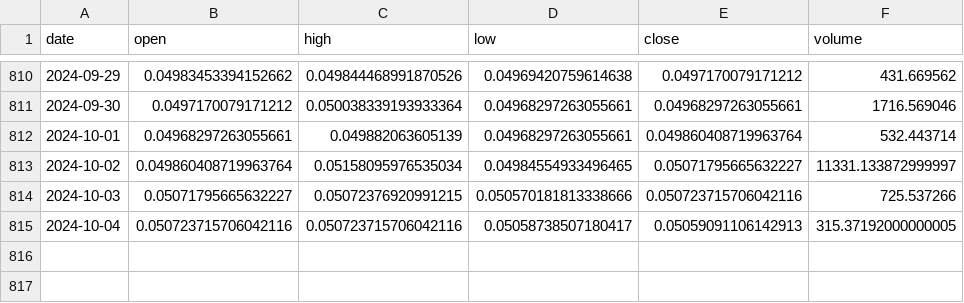
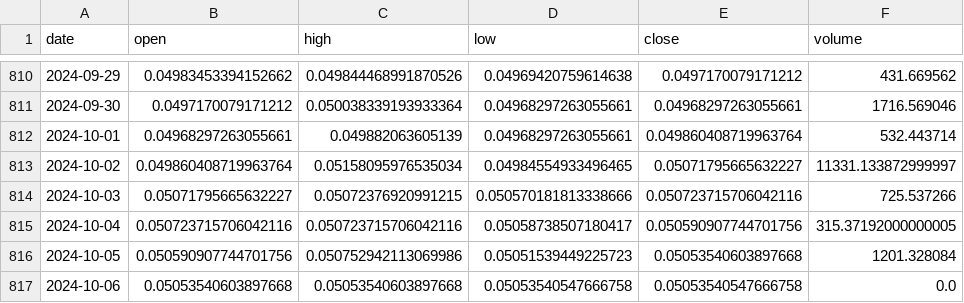
Before and after one commit to Sapient-Predictive-Analytics/dataportal, a CSV file: tokens/WRT.csv, drawn as a sheet; only a part is shown, gaps mark what is left out.

```diff
--- a/tokens/WRT.csv
+++ b/tokens/WRT.csv
@@ -814,2 +814,4 @@ date,open,high,low,close,volume
 2024-10-03,0.05071795665632227,0.05072376920991215,0.050570181813338666,0.050723715706042116,725.537266
-2024-10-04,0.050723715706042116,0.050723715706042116,0.05058738507180417,0.05059091106142913,315.37192000000005
+2024-10-04,0.050723715706042116,0.050723715706042116,0.05058738507180417,0.050590907744701756,315.37192000000005
+2024-10-05,0.050590907744701756,0.050752942113069986,0.05051539449225723,0.05053540603897668,1201.328084
+2024-10-06,0.05053540603897668,0.05053540603897668,0.05053540547666758,0.05053540547666758,0.0
```
Also changed, not shown: tokens/WMT.csv.
